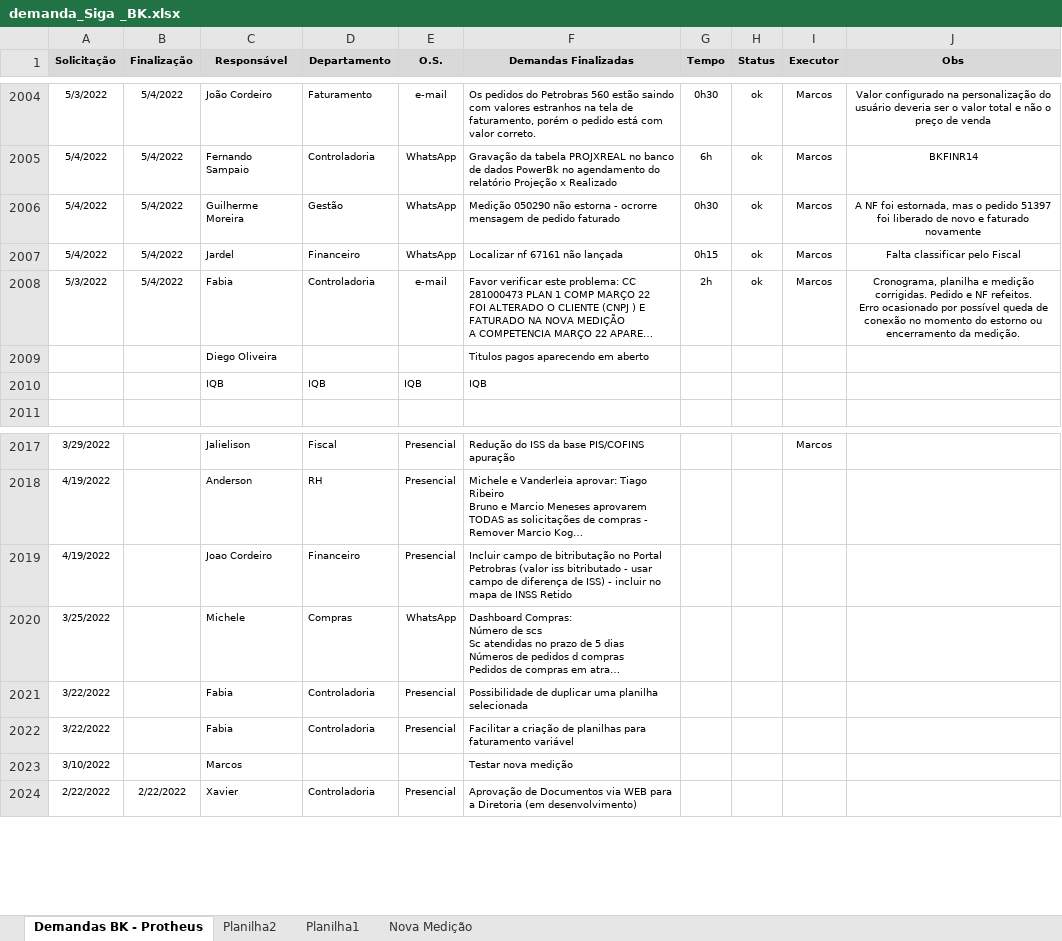
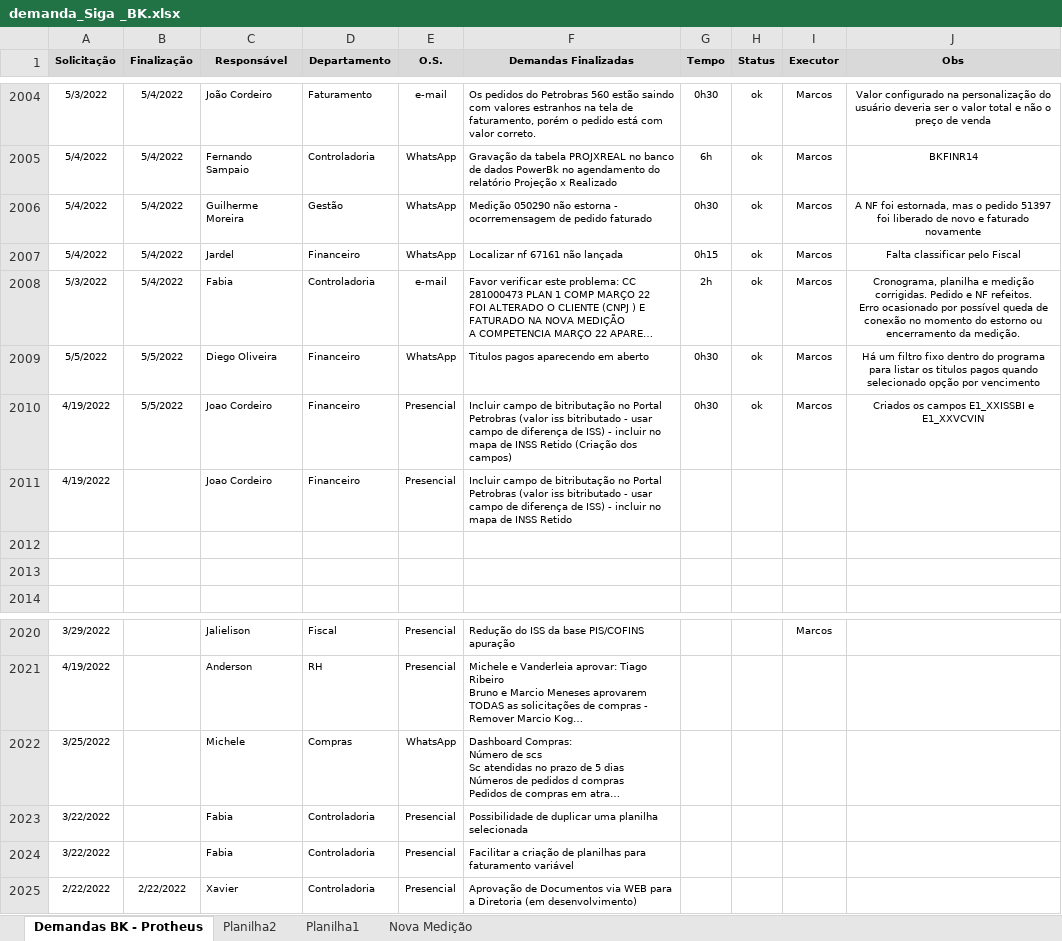
Before and after one commit to marcos-abrahao/bk, an Excel workbook: demanda_Siga _BK.xlsx, sheet Demandas BK - Protheus, drawn as a sheet; only a part is shown, gaps mark what is left out; long unchanged cells end in …; values as stored, in another font and other column widths than the file's, no borders; removed rows and columns are numbered as before the commit, all else as after; the diff names each change by its address in the sheet, - before the commit and + after, or states it on an @@ line.

```diff
--- a/demanda_Siga _BK.xlsx (sheet Demandas BK - Protheus)
+++ b/demanda_Siga _BK.xlsx (sheet Demandas BK - Protheus)
-F2006 (Demandas Finalizadas): …estorna - ocrorre mensagem de pedido…
+F2006 (Demandas Finalizadas): …estorna - ocorremensagem de pedido…
+row 2009: 5/5/2022 | 5/5/2022 | Diego Oliveira | Financeiro | WhatsApp | Titulos pagos aparecendo em aberto | 0h30 | ok | Marcos | Há um filtro fixo dentro do programa para listar os titulos pagos quando selecionado opção por vencimento
+row 2010: 4/19/2022 | 5/5/2022 | Joao Cordeiro | Financeiro | Presencial | Incluir campo de bitributação no Portal Petrobras (valor iss bitributado - usar campo de diferença de ISS) - incluir no mapa de INSS Retido (Criação dos campos) | 0h30 | ok | Marcos | Criados os campos E1_XXISSBI e E1_XXVCVIN
@@ row 2019 moved to row 2011: 4/19/2022 @@
-row 2012:  |  | Diego Oliveira |  |  | Titulos pagos aparecendo em aberto
+row 2012: (empty)
-row 2013:  |  | IQB | IQB | IQB | IQB
+row 2013: (empty)
-row 2023: 3/10/2022 |  | Marcos |  |  | Testar nova medição
```
Also changed, not shown: 8 other files.
